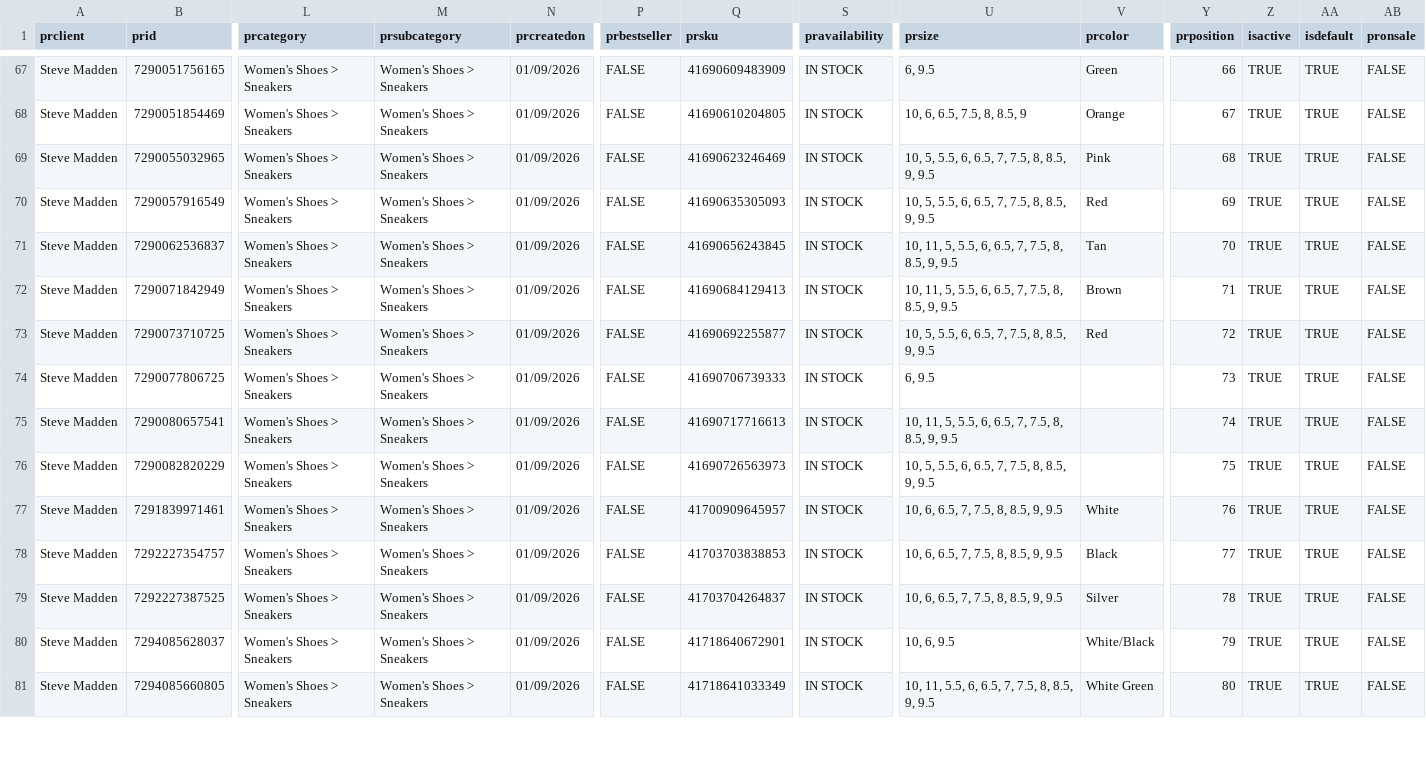
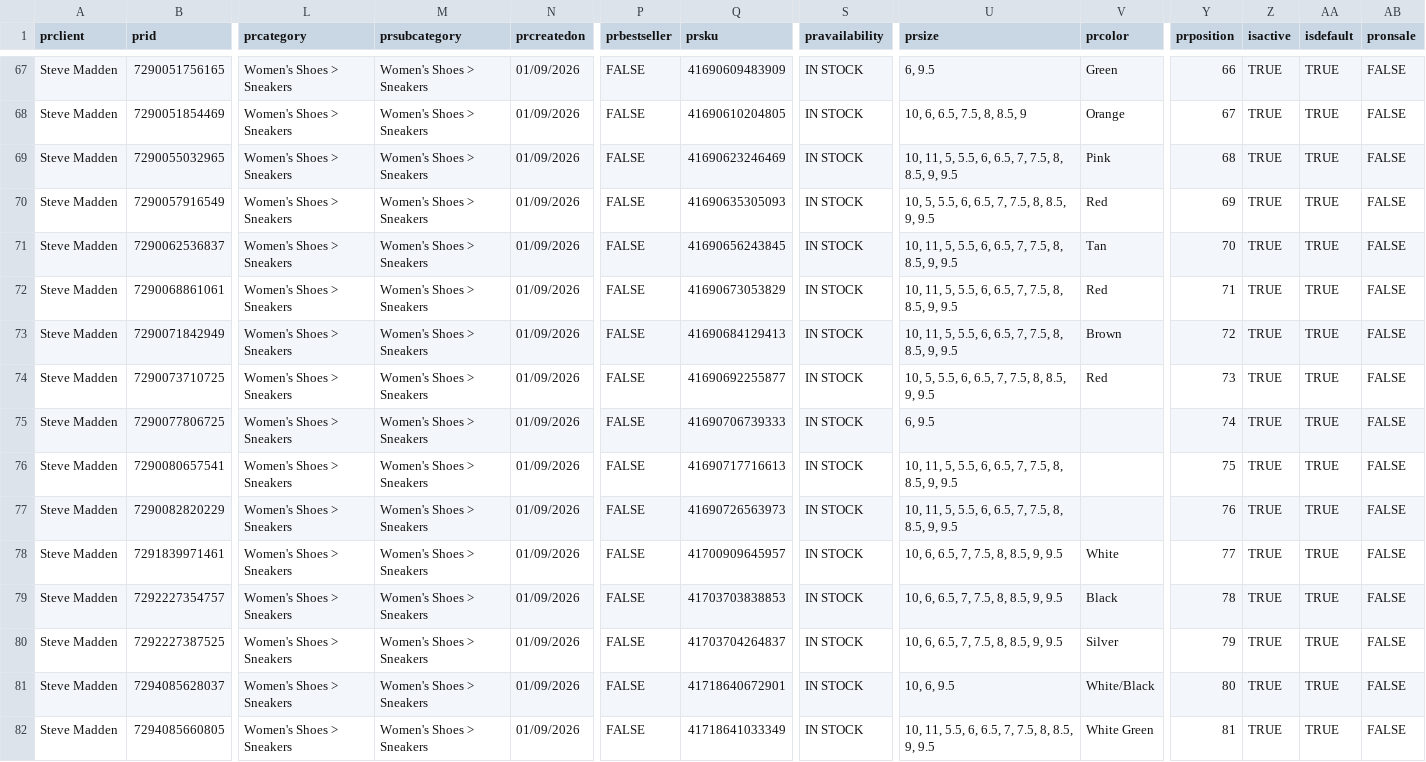
Before and after one commit to IssyKellyBA/byatlas-feed-hosting, a CSV file: output/steve-madden-sneakers-us.csv, drawn as a sheet; only a part is shown, gaps mark what is left out; addresses are those after the commit; rows hold the shown columns only; the diff covers the shown part only; the diff names each change by its address in the sheet, - before the commit and + after, or states it on an @@ line.

Commit message:
Update steve-madden-sneakers-us.csv

```diff
--- a/output/steve-madden-sneakers-us.csv
+++ b/output/steve-madden-sneakers-us.csv
-U69 (prsize): 10, 5, 5.5, 6, 6.5, 7, 7.5, 8, 8.5, 9, 9.5
+U69 (prsize): 10, 11, 5, 5.5, 6, 6.5, 7, 7.5, 8, 8.5, 9, 9.5
+row 72: Steve Madden | 7290068861061 | Women's Shoes > Sneakers | Women's Shoes > Sneakers | 01/09/2026 | FALSE | 41690673053829 | IN STOCK | 10, 11, 5, 5.5, 6, 6.5, 7, 7.5, 8, 8.5, 9, 9.5 | Red | 71 | TRUE | TRUE | FALSE
-Y73 (prposition): 71
+Y73 (prposition): 72
-Y74 (prposition): 72
+Y74 (prposition): 73
-Y75 (prposition): 73
+Y75 (prposition): 74
-Y76 (prposition): 74
+Y76 (prposition): 75
-U77 (prsize): 10, 5, 5.5, 6, 6.5, 7, 7.5, 8, 8.5, 9, 9.5
+U77 (prsize): 10, 11, 5, 5.5, 6, 6.5, 7, 7.5, 8, 8.5, 9, 9.5
-Y77 (prposition): 75
+Y77 (prposition): 76
-Y78 (prposition): 76
+Y78 (prposition): 77
-Y79 (prposition): 77
+Y79 (prposition): 78
-Y80 (prposition): 78
+Y80 (prposition): 79
-Y81 (prposition): 79
+Y81 (prposition): 80
-Y82 (prposition): 80
+Y82 (prposition): 81
```
Also changed, not shown: 86 edited cells elsewhere in this file.
